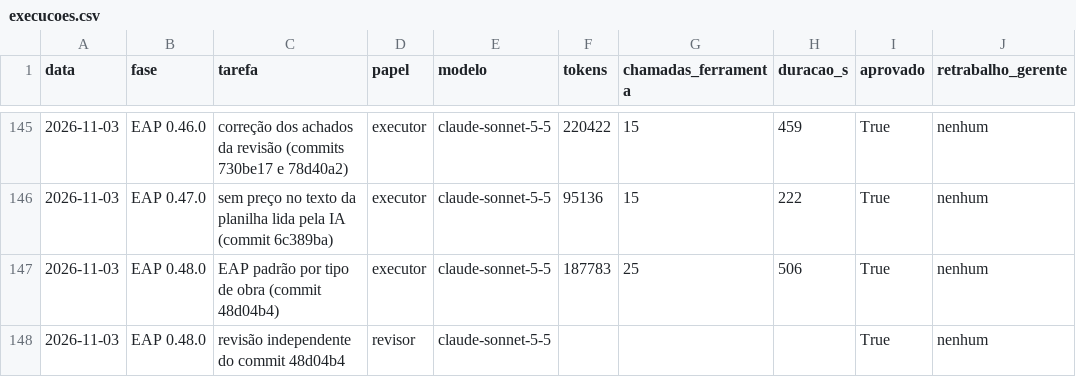
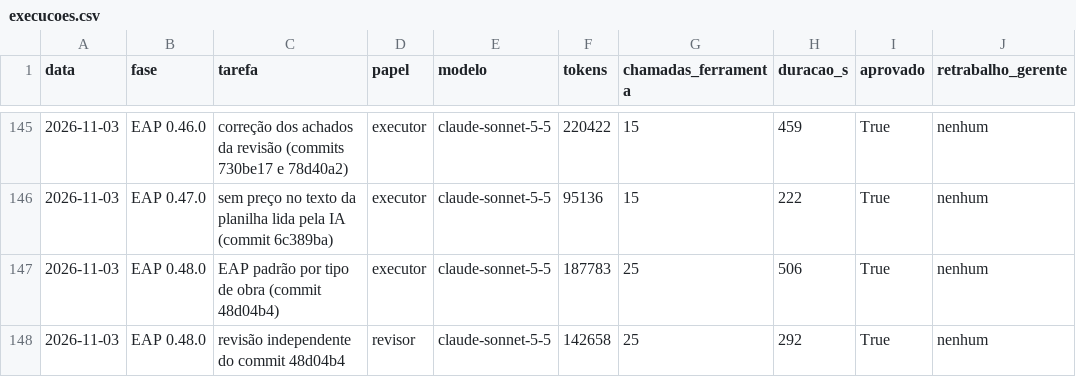
Before and after one commit to CAIOZANETTI/projetos_em_camadas, a CSV file: results/agentes/execucoes.csv, drawn as a sheet; only a part is shown, gaps mark what is left out; the diff names each change by its address in the sheet, - before the commit and + after, or states it on an @@ line.

```diff
--- a/results/agentes/execucoes.csv
+++ b/results/agentes/execucoes.csv
-F148 (tokens): (empty)
+F148 (tokens): 142658
-G148 (chamadas_ferramenta): (empty)
+G148 (chamadas_ferramenta): 25
-H148 (duracao_s): (empty)
+H148 (duracao_s): 292
```
